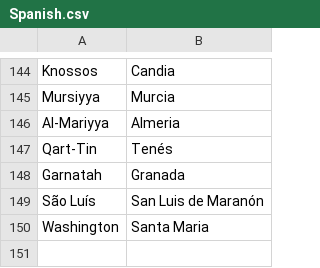
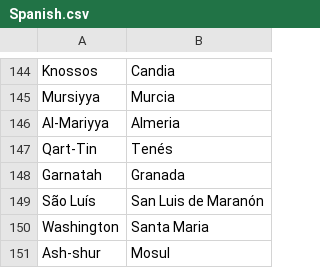
Before and after one commit to crossCiv4/DoC-Cross-Overhaul, a CSV file: Assets/Maps/Translations/Spanish.csv, drawn as a sheet; only a part is shown, gaps mark what is left out.

Commit message:
Ghurid/Ghaznavid capital now changes to Delhi on conquest
Give TImurids some extra starting techs.
Add Quba spawn in 1350, so that if the Caucasus is empty, there is at least one city for the Timurids to conquer for their UHV.
Add Mosul to Spanish name map.
Remove "by 1660" requirement for Timurid wonders; the race should be against other civs to build the wonders.
Fix missing text key when Timurids in Mughal phase.

```diff
--- a/Assets/Maps/Translations/Spanish.csv
+++ b/Assets/Maps/Translations/Spanish.csv
@@ -150 +150,2 @@ São Luís,San Luis de Maranón
 Washington,Santa Maria
+Ash-shur,Mosul
```
Also changed, not shown: 7 other files.
